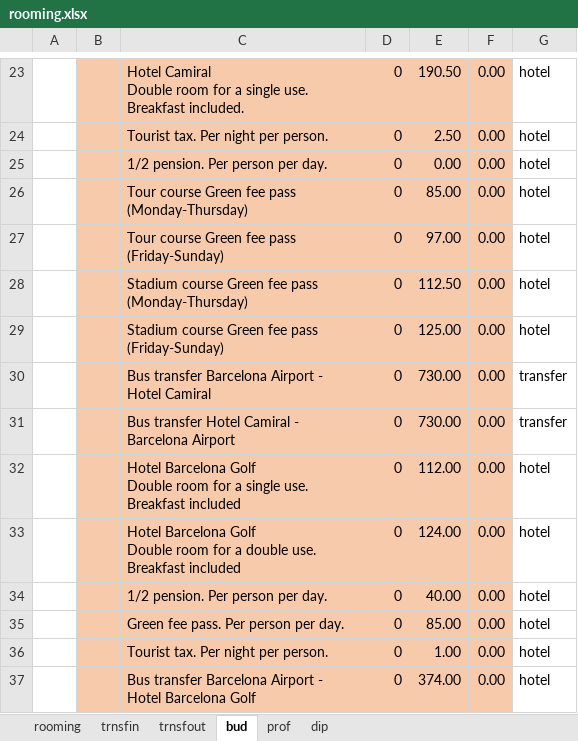
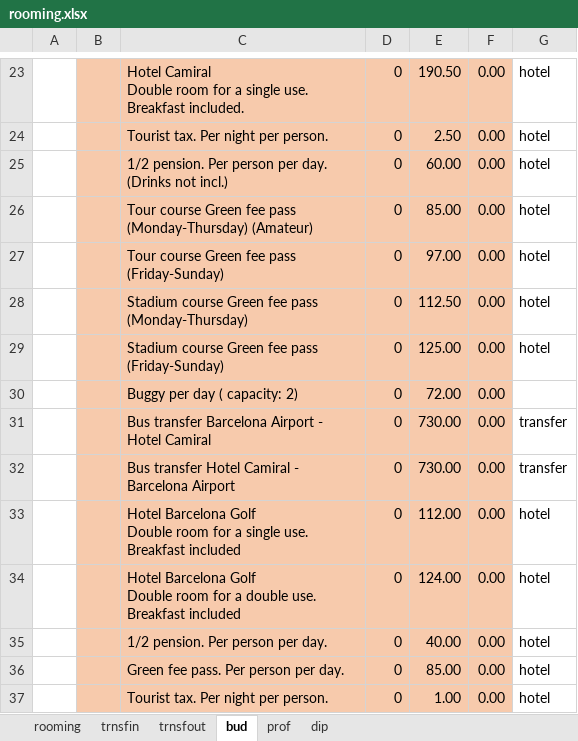
Before and after one commit to AleixCutting/BTGolfBudget, an Excel workbook: _site/rooming.xlsx, sheet bud, drawn as a sheet; only a part is shown, gaps mark what is left out; the shorter side is filled out with more unchanged rows; values as stored, in another font and other column widths than the file's, no borders; charts and pictures not drawn; the diff names each change by its address in the sheet, - before the commit and + after, or states it on an @@ line.

```diff
--- a/_site/rooming.xlsx (sheet bud)
+++ b/_site/rooming.xlsx (sheet bud)
-C25: 1/2 pension. Per person per day.
+C25: 1/2 pension. Per person per day. (Drinks not incl.)
-E25: 0.00
+E25: 60.00
-C26: …pass (Monday-Thursday)
+C26: …pass (Monday-Thursday) (Amateur)
+row 30:  |  | Buggy per day ( capacity: 2) | 0 | 72.00 | 0.00
```
Also changed, not shown: rooming.xlsx, 2 other files.
